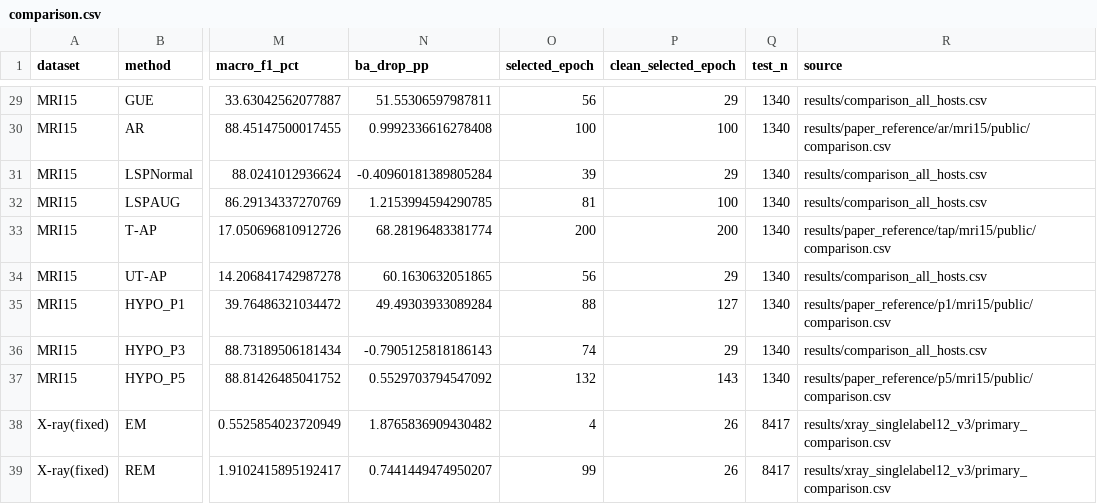
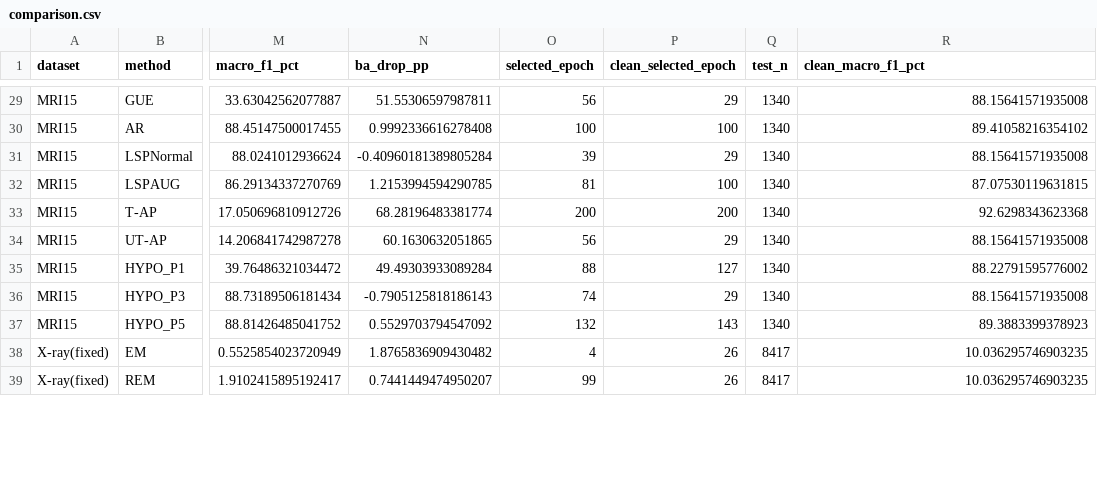
Before and after one commit to ikwak2/MedUnlearn, a CSV file: reported_results/comparison.csv, drawn as a sheet; only a part is shown, gaps mark what is left out; the diff covers the shown part only; the diff names each change by its address in the sheet, - before the commit and + after, or states it on an @@ line.

Commit message:
Publish complete Table 3 results and final-protocol analysis snapshots

```diff
--- a/reported_results/comparison.csv
+++ b/reported_results/comparison.csv
-R1: source
+R1: clean_macro_f1_pct
-R29 (clean_macro_f1_pct): results/comparison_all_hosts.csv
+R29 (clean_macro_f1_pct): 88.15641571935008
-R30 (clean_macro_f1_pct): results/paper_reference/ar/mri15/public/comparison.csv
+R30 (clean_macro_f1_pct): 89.41058216354102
-R31 (clean_macro_f1_pct): results/comparison_all_hosts.csv
+R31 (clean_macro_f1_pct): 88.15641571935008
-R32 (clean_macro_f1_pct): results/comparison_all_hosts.csv
+R32 (clean_macro_f1_pct): 87.07530119631815
-R33 (clean_macro_f1_pct): results/paper_reference/tap/mri15/public/comparison.csv
+R33 (clean_macro_f1_pct): 92.6298343623368
-R34 (clean_macro_f1_pct): results/comparison_all_hosts.csv
+R34 (clean_macro_f1_pct): 88.15641571935008
-R35 (clean_macro_f1_pct): results/paper_reference/p1/mri15/public/comparison.csv
+R35 (clean_macro_f1_pct): 88.22791595776002
-R36 (clean_macro_f1_pct): results/comparison_all_hosts.csv
+R36 (clean_macro_f1_pct): 88.15641571935008
-R37 (clean_macro_f1_pct): results/paper_reference/p5/mri15/public/comparison.csv
+R37 (clean_macro_f1_pct): 89.3883399378923
-R38:R39 (clean_macro_f1_pct): results/xray_singlelabel12_v3/primary_comparison.csv
+R38:R39 (clean_macro_f1_pct): 10.036295746903235
```
Also changed, not shown: 44 edited cells elsewhere in this file, reported_results/classwise.csv, 41 other files.
